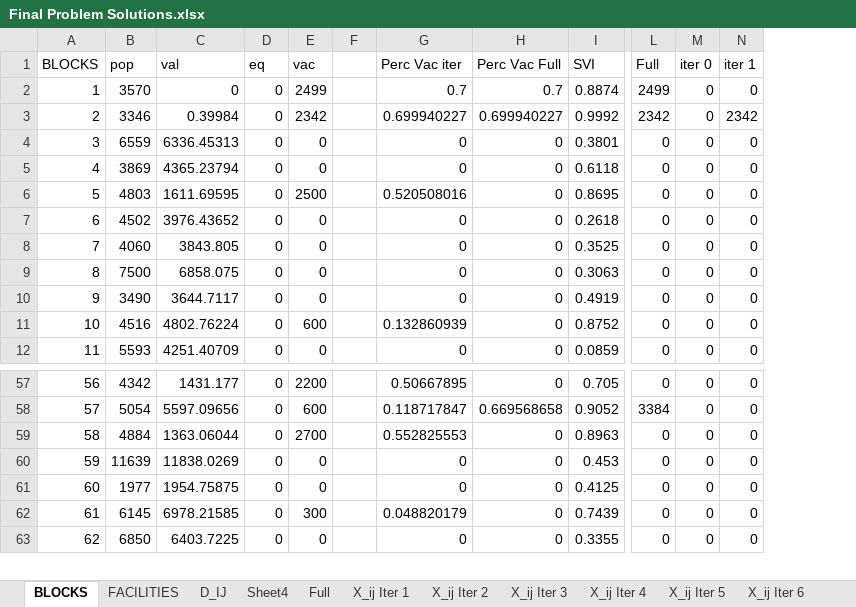
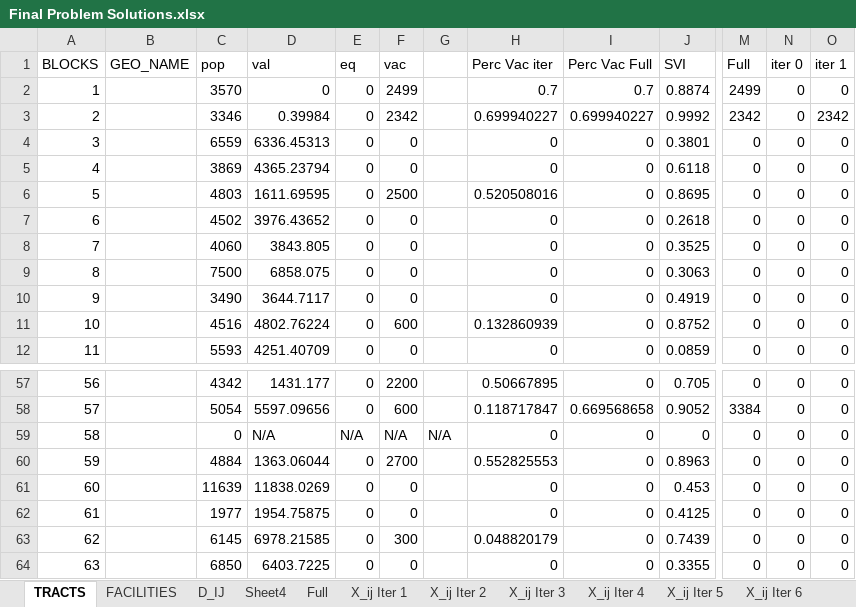
Before and after one commit to srobles09/COVIDvaccineAllocationIP2021, an Excel workbook: Final Problem Solutions.xlsx, sheet TRACTS, drawn as a sheet; only a part is shown, gaps mark what is left out; values as stored, in another font and other column widths than the file's, no borders; removed rows and columns are numbered as before the commit, all else as after; rows hold the shown columns only; the diff names each change by its address in the sheet, - before the commit and + after, or states it on an @@ line.

```diff
--- a/Final Problem Solutions.xlsx (sheet TRACTS)
+++ b/Final Problem Solutions.xlsx (sheet TRACTS)
-sheet tab: BLOCKS
+sheet tab: TRACTS
+column B (GEO_NAME), empty
-column F, empty
+column G, empty
+row 59: 58 |  | 0 | N/A | N/A | N/A | N/A | 0 | 0 | 0 | 0 | 0 | 0
@@ column A (BLOCKS) renumbered from row 60 down @@
```
Also changed, not shown: formulas that keep their value, 4 other files.
